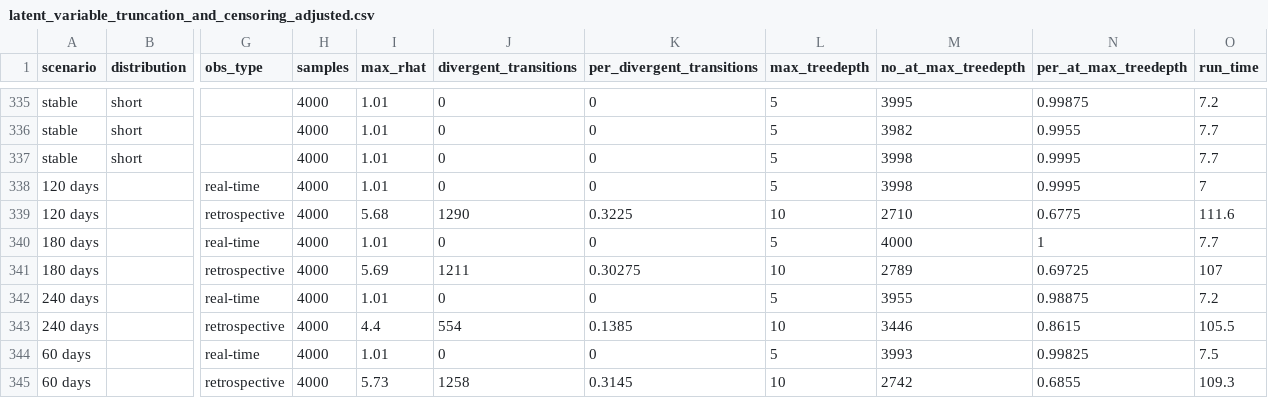
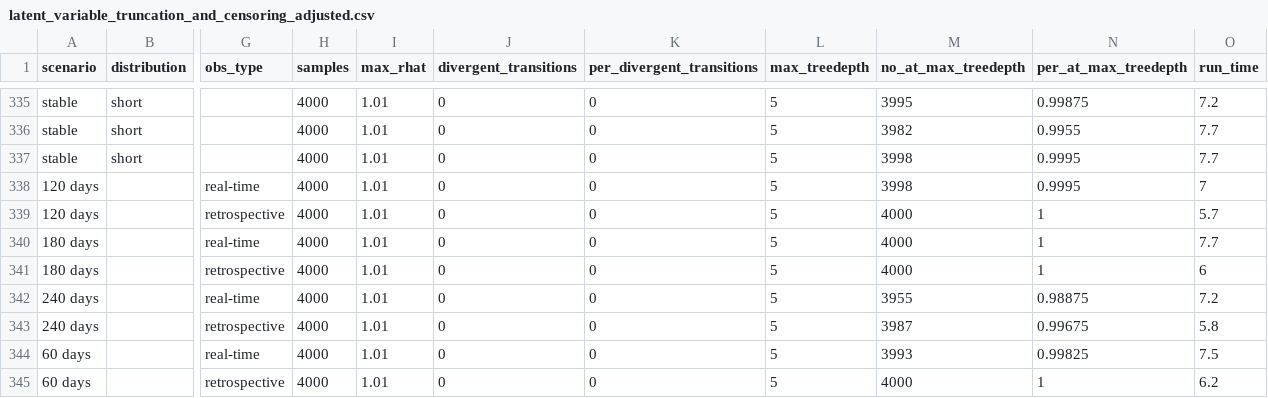
Before and after one commit to epinowcast/epidist, a CSV file: data/diagnostics/latent_variable_truncation_and_censoring_adjusted.csv, drawn as a sheet; only a part is shown, gaps mark what is left out; the diff names each change by its address in the sheet, - before the commit and + after, or states it on an @@ line.

```diff
--- a/data/diagnostics/latent_variable_truncation_and_censoring_adjusted.csv
+++ b/data/diagnostics/latent_variable_truncation_and_censoring_adjusted.csv
-I339 (max_rhat): 5.68
+I339 (max_rhat): 1.01
-J339 (divergent_transitions): 1290
+J339 (divergent_transitions): 0
-K339 (per_divergent_transitions): 0.3225
+K339 (per_divergent_transitions): 0
-L339 (max_treedepth): 10
+L339 (max_treedepth): 5
-M339 (no_at_max_treedepth): 2710
+M339 (no_at_max_treedepth): 4000
-N339 (per_at_max_treedepth): 0.6775
+N339 (per_at_max_treedepth): 1
-O339 (run_time): 111.6
+O339 (run_time): 5.7
-I341 (max_rhat): 5.69
+I341 (max_rhat): 1.01
-J341 (divergent_transitions): 1211
+J341 (divergent_transitions): 0
-K341 (per_divergent_transitions): 0.30275
+K341 (per_divergent_transitions): 0
-L341 (max_treedepth): 10
+L341 (max_treedepth): 5
-M341 (no_at_max_treedepth): 2789
+M341 (no_at_max_treedepth): 4000
-N341 (per_at_max_treedepth): 0.69725
+N341 (per_at_max_treedepth): 1
-O341 (run_time): 107
+O341 (run_time): 6
-I343 (max_rhat): 4.4
+I343 (max_rhat): 1.01
-J343 (divergent_transitions): 554
+J343 (divergent_transitions): 0
-K343 (per_divergent_transitions): 0.1385
+K343 (per_divergent_transitions): 0
-L343 (max_treedepth): 10
+L343 (max_treedepth): 5
-M343 (no_at_max_treedepth): 3446
+M343 (no_at_max_treedepth): 3987
-N343 (per_at_max_treedepth): 0.8615
+N343 (per_at_max_treedepth): 0.99675
-O343 (run_time): 105.5
+O343 (run_time): 5.8
-I345 (max_rhat): 5.73
+I345 (max_rhat): 1.01
-J345 (divergent_transitions): 1258
+J345 (divergent_transitions): 0
-K345 (per_divergent_transitions): 0.3145
+K345 (per_divergent_transitions): 0
-L345 (max_treedepth): 10
+L345 (max_treedepth): 5
-M345 (no_at_max_treedepth): 2742
+M345 (no_at_max_treedepth): 4000
-N345 (per_at_max_treedepth): 0.6855
+N345 (per_at_max_treedepth): 1
-O345 (run_time): 109.3
+O345 (run_time): 6.2
```
Also changed, not shown: data/diagnostics/naive.csv, data/summarised_posteriors/filtered.csv, 43 other files.
